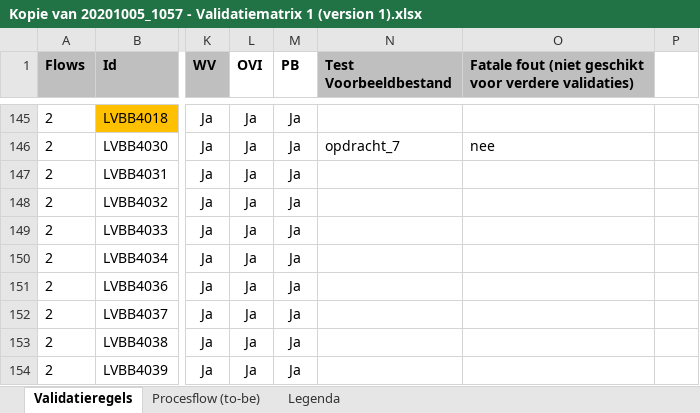
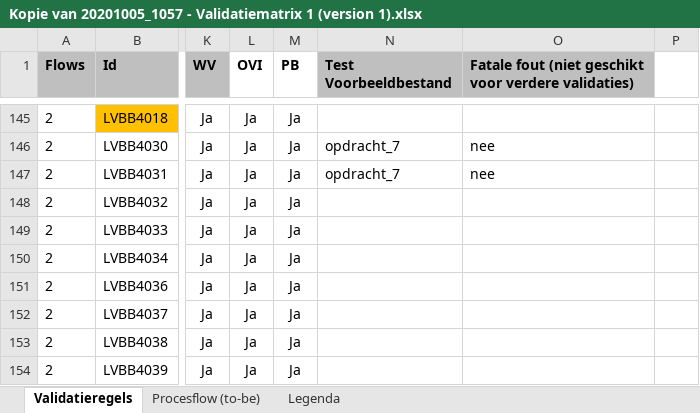
Before and after one commit to Geonovum/xml_validatietestcontent, an Excel workbook: 1.0.4-rc/Kopie van 20201005_1057 - Validatiematrix 1 (version 1).xlsx, sheet Validatieregels, drawn as a sheet; only a part is shown, gaps mark what is left out; values as stored, in another font and other column widths than the file's, no borders; conditional formats not drawn; the diff names each change by its address in the sheet, - before the commit and + after, or states it on an @@ line.

Commit message:
LVBB4031

```diff
--- a/1.0.4-rc/Kopie van 20201005_1057 - Validatiematrix 1 (version 1).xlsx (sheet Validatieregels)
+++ b/1.0.4-rc/Kopie van 20201005_1057 - Validatiematrix 1 (version 1).xlsx (sheet Validatieregels)
-N147 (Test Voorbeeldbestand): (empty)
+N147 (Test Voorbeeldbestand): opdracht_7
-O147: (empty)
+O147: nee
```
